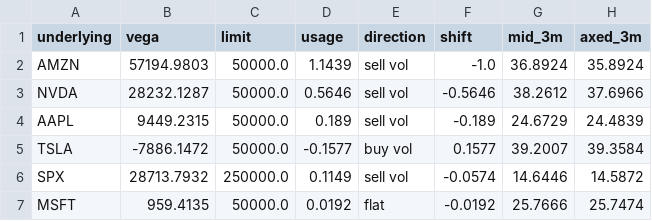
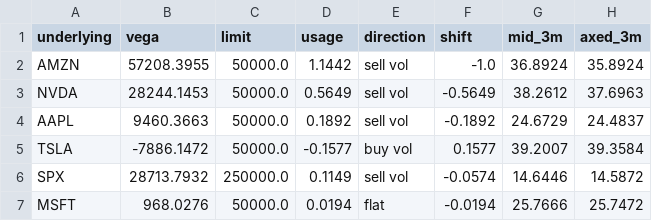
Before and after one commit to lonb3k/trading-book, a CSV file: data/out/axes.csv, drawn as a sheet.

```diff
--- a/data/out/axes.csv
+++ b/data/out/axes.csv
@@ -1,7 +1,7 @@
 underlying,vega,limit,usage,direction,shift,mid_3m,axed_3m
-AMZN,57194.9803,50000.0,1.1439,sell vol,-1.0,36.8924,35.8924
-NVDA,28232.1287,50000.0,0.5646,sell vol,-0.5646,38.2612,37.6966
-AAPL,9449.2315,50000.0,0.189,sell vol,-0.189,24.6729,24.4839
+AMZN,57208.3955,50000.0,1.1442,sell vol,-1.0,36.8924,35.8924
+NVDA,28244.1453,50000.0,0.5649,sell vol,-0.5649,38.2612,37.6963
+AAPL,9460.3663,50000.0,0.1892,sell vol,-0.1892,24.6729,24.4837
 TSLA,-7886.1472,50000.0,-0.1577,buy vol,0.1577,39.2007,39.3584
 SPX,28713.7932,250000.0,0.1149,sell vol,-0.0574,14.6446,14.5872
-MSFT,959.4135,50000.0,0.0192,flat,-0.0192,25.7666,25.7474
+MSFT,968.0276,50000.0,0.0194,flat,-0.0194,25.7666,25.7472
```
Also changed, not shown: data/out/daily_pnl.csv, data/out/explain_by_trade.csv, 4 other files.
